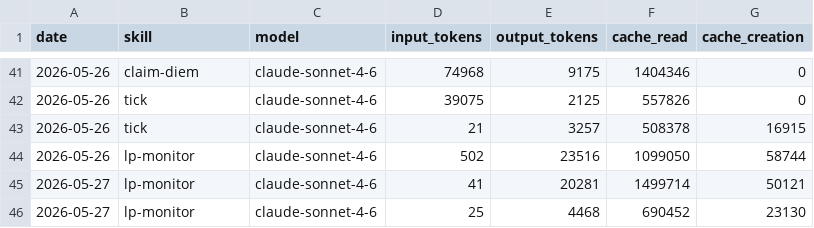
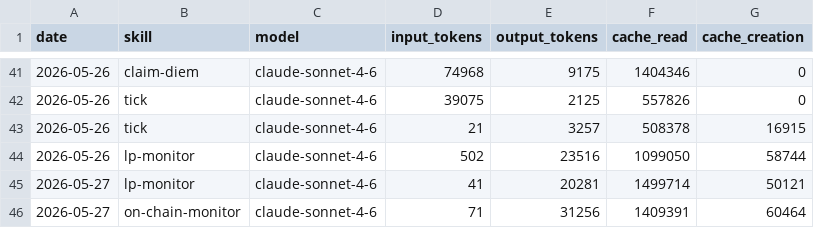
Before and after one commit to antfleet-ops/agent-autonomopoly, a CSV file: memory/token-usage.csv, drawn as a sheet; only a part is shown, gaps mark what is left out.

Commit message:
chore(on-chain-monitor): auto-commit 2026-05-27

```diff
--- a/memory/token-usage.csv
+++ b/memory/token-usage.csv
@@ -45,2 +45,2 @@ date,skill,model,input_tokens,output_tokens,cache_read,cache_creation
 2026-05-27,lp-monitor,claude-sonnet-4-6,41,20281,1499714,50121
-2026-05-27,lp-monitor,claude-sonnet-4-6,25,4468,690452,23130
+2026-05-27,on-chain-monitor,claude-sonnet-4-6,71,31256,1409391,60464
```
Also changed, not shown: 4 other files.
